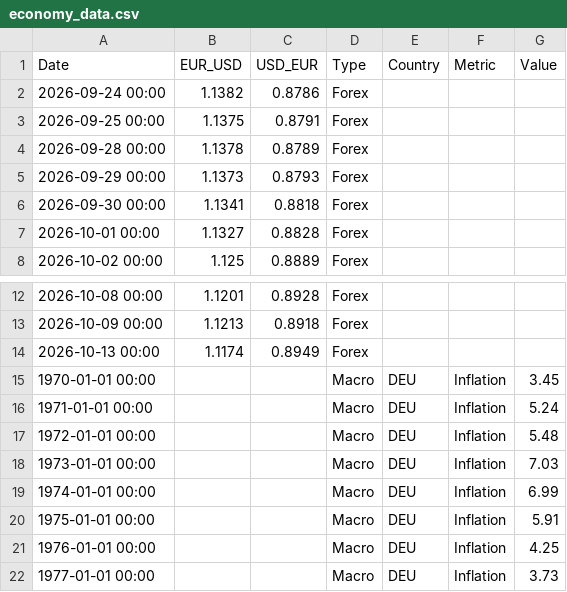
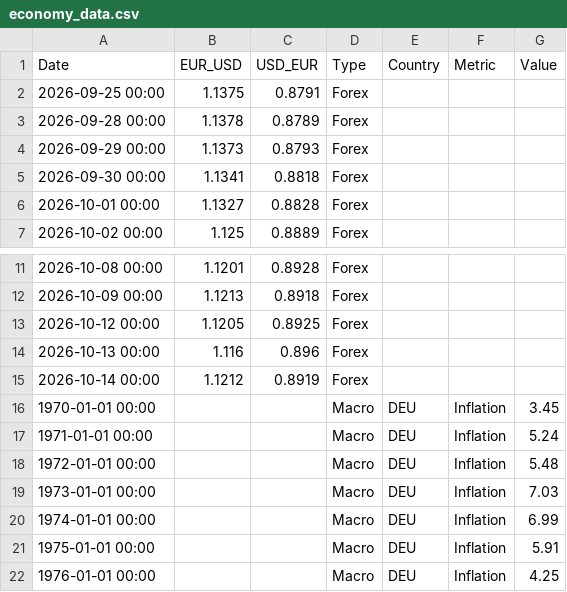
Before and after one commit to form1254/business-data-pipeline, a CSV file: data/economy_data.csv, drawn as a sheet; only a part is shown, gaps mark what is left out; the shorter side is filled out with more unchanged rows.

```diff
--- a/data/economy_data.csv
+++ b/data/economy_data.csv
@@ -1,3 +1,2 @@
 Date,EUR_USD,USD_EUR,Type,Country,Metric,Value
-2026-09-24 00:00,1.1382,0.8786,Forex,,,
 2026-09-25 00:00,1.1375,0.8791,Forex,,,
@@ -13,3 +12,5 @@ Date,EUR_USD,USD_EUR,Type,Country,Metric,Value
 2026-10-09 00:00,1.1213,0.8918,Forex,,,
-2026-10-13 00:00,1.1174,0.8949,Forex,,,
+2026-10-12 00:00,1.1205,0.8925,Forex,,,
+2026-10-13 00:00,1.116,0.896,Forex,,,
+2026-10-14 00:00,1.1212,0.8919,Forex,,,
 1970-01-01 00:00,,,Macro,DEU,Inflation,3.45
```
